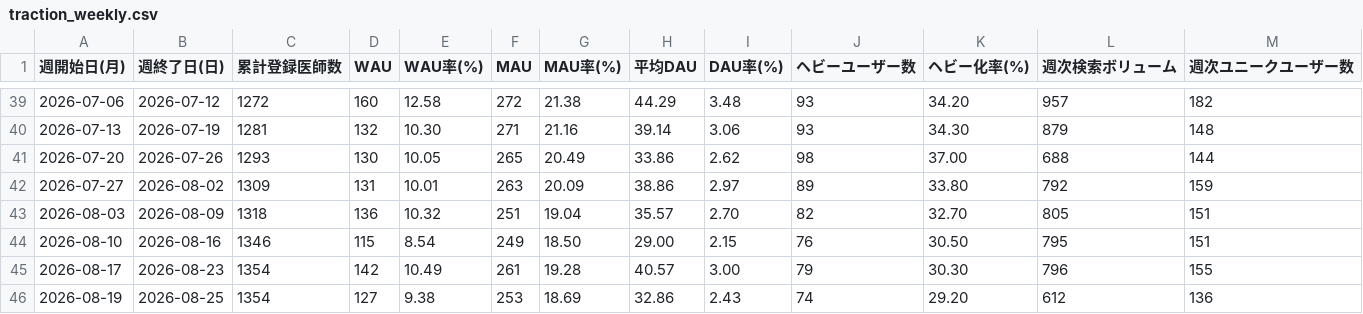
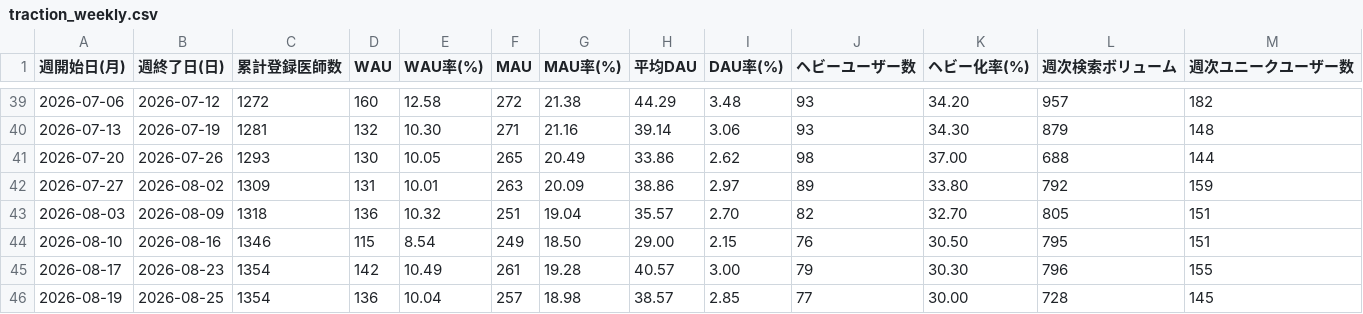
Before and after one commit to okui-dev/cubec-traction-dashboard, a CSV file: traction_weekly.csv, drawn as a sheet; only a part is shown, gaps mark what is left out.

```diff
--- a/traction_weekly.csv
+++ b/traction_weekly.csv
@@ -45,2 +45,2 @@
 2026-08-17,2026-08-23,1354,142,10.49,261,19.28,40.57,3.00,79,30.30,796,155
-2026-08-19,2026-08-25,1354,127,9.38,253,18.69,32.86,2.43,74,29.20,612,136
+2026-08-19,2026-08-25,1354,136,10.04,257,18.98,38.57,2.85,77,30.00,728,145
```
Also changed, not shown: 3 other files.
